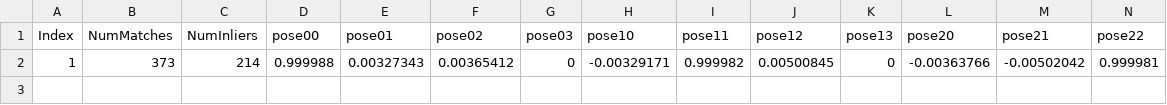
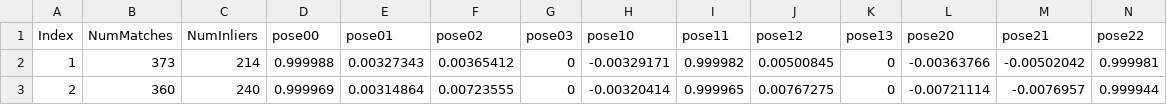
Before and after one commit to ljb2208/slam2, a CSV file: outputs.csv, drawn as a sheet; only a part is shown; rows hold the shown columns only; the diff names each change by its address in the sheet, - before the commit and + after, or states it on an @@ line.

```diff
--- a/outputs.csv
+++ b/outputs.csv
+row 3: 2 | 360 | 240 | 0.999969 | 0.00314864 | 0.00723555 | 0 | -0.00320414 | 0.999965 | 0.00767275 | 0 | -0.00721114 | -0.0076957 | 0.999944
```
Also changed, not shown: 4 other files.
